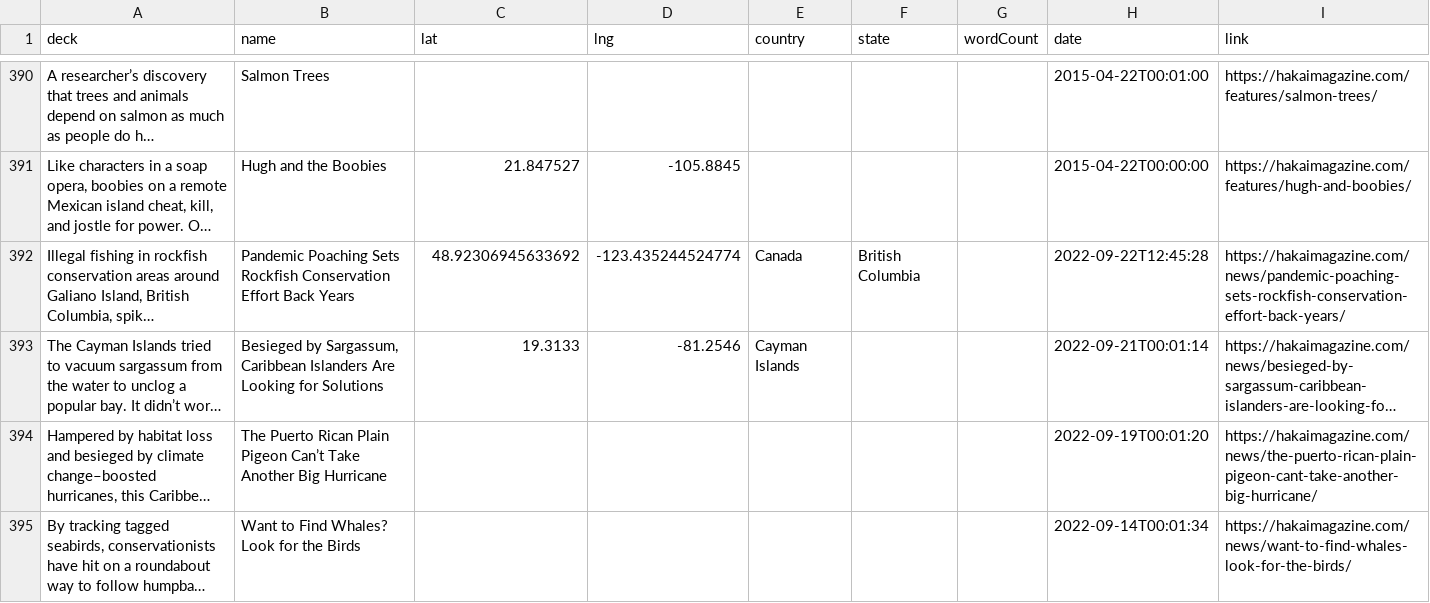
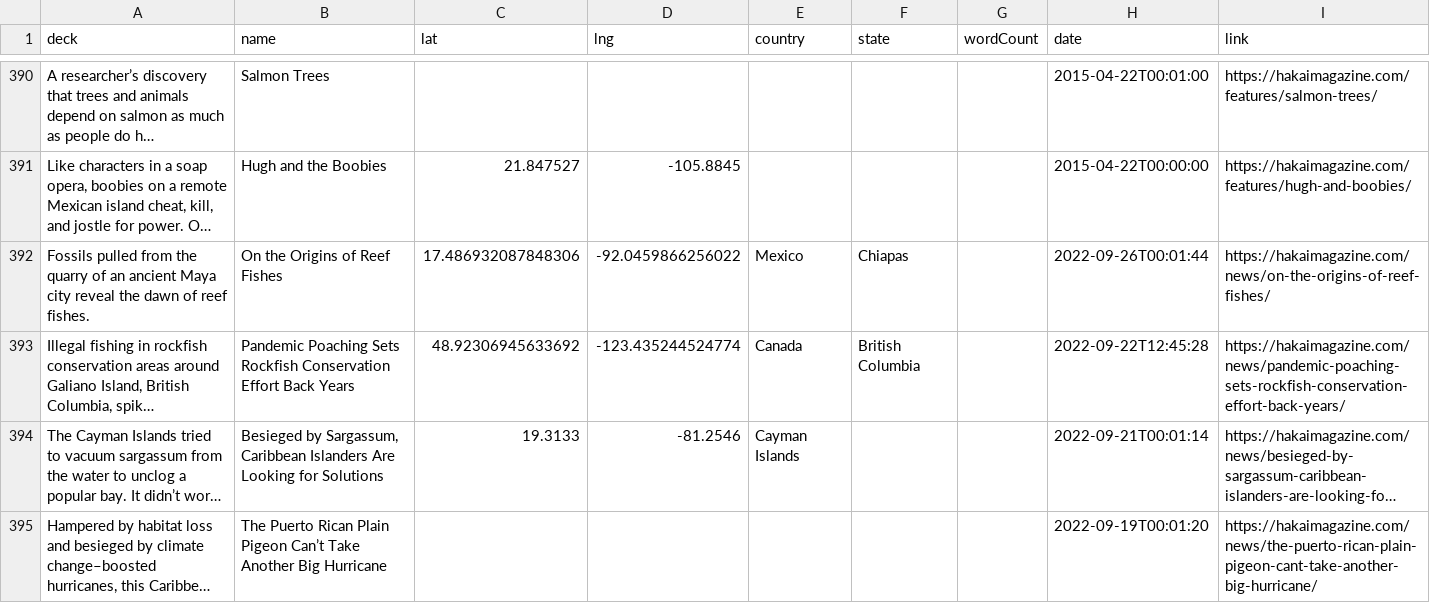
Before and after one commit to HakaiInstitute/magazine-visualizations, a CSV file: list.csv, drawn as a sheet; only a part is shown, gaps mark what is left out; the shorter side is filled out with more unchanged rows; long unchanged cells end in …; the diff names each change by its address in the sheet, - before the commit and + after, or states it on an @@ line.

```diff
--- a/list.csv
+++ b/list.csv
+row 392: Fossils pulled from the quarry of an ancient Maya city reveal the dawn of reef fishes. | On the Origins of Reef Fishes | 17.486932087848306 | -92.0459866256022 | Mexico | Chiapas |  | 2022-09-26T00:01:44 | https://hakaimagazine.com/news/on-the-origins-of-reef-fishes/
```
